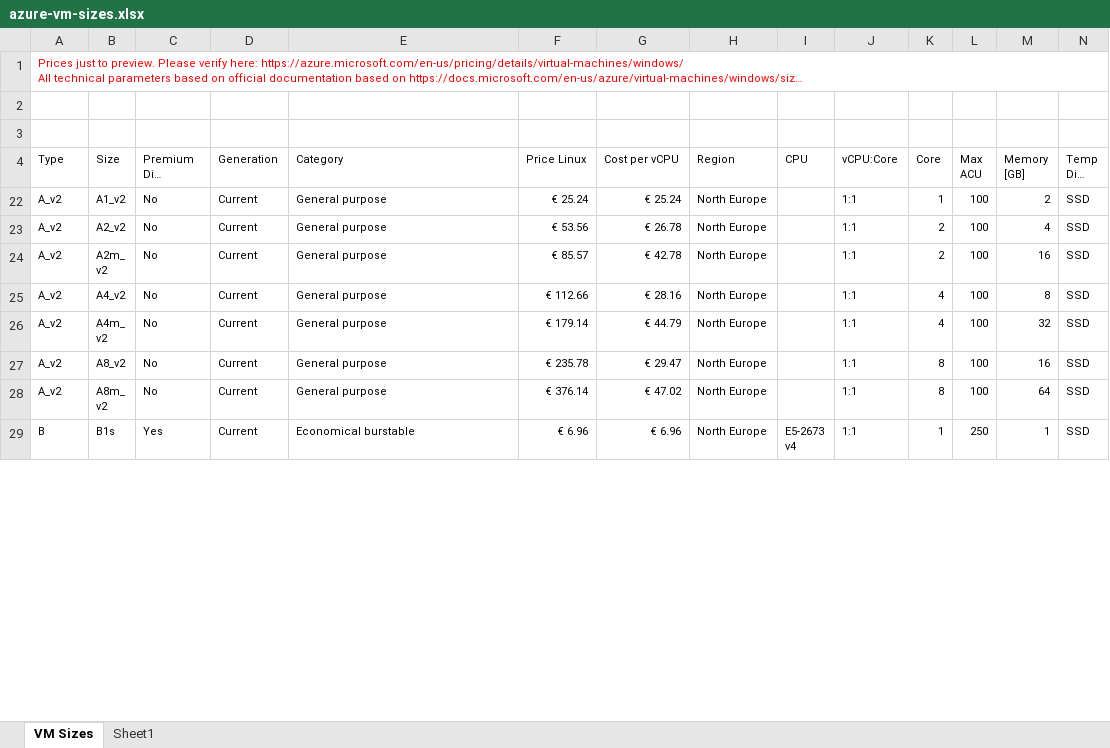
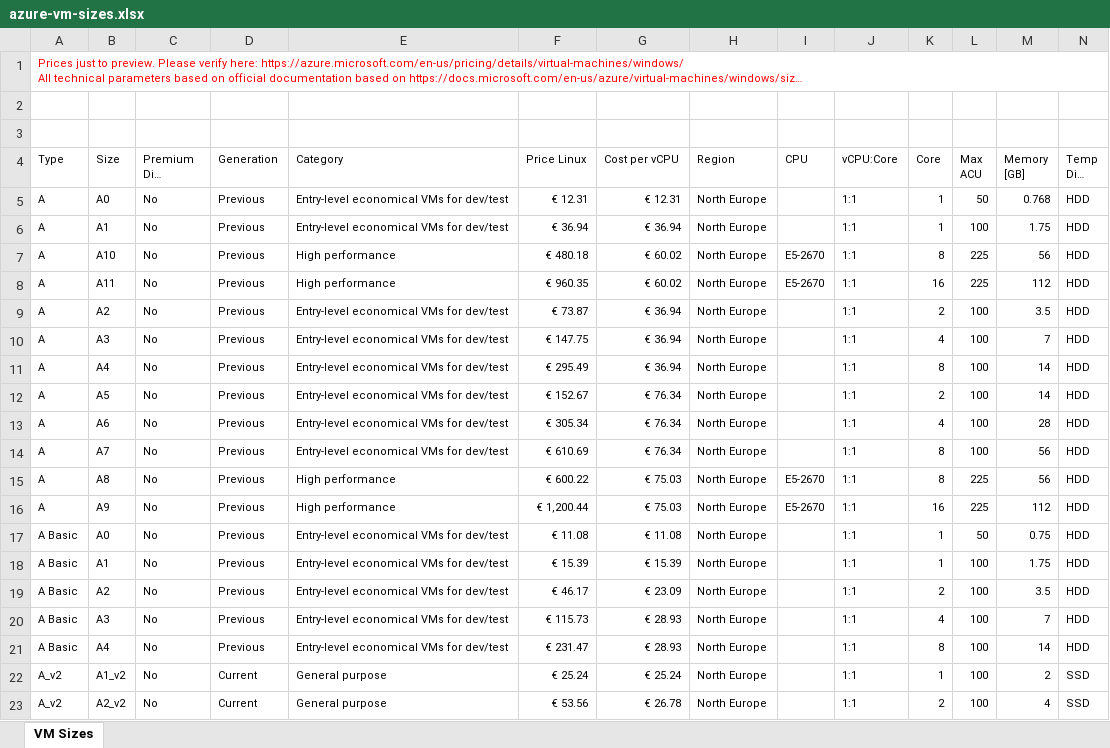
Before and after one commit to ChrisPolewiak/azure-toolkit, an Excel workbook: azure-vm-sizes.xlsx, sheet VM Sizes, drawn as a sheet; only a part is shown; the shorter side is filled out with more unchanged rows; long unchanged cells end in …; values as stored, in another font and other column widths than the file's, no borders; table styles not drawn; rows hold the shown columns only; the diff covers the shown part only; the diff names each change by its address in the sheet, - before the commit and + after, or states it on an @@ line.

```diff
--- a/azure-vm-sizes.xlsx (sheet VM Sizes)
+++ b/azure-vm-sizes.xlsx (sheet VM Sizes)
-sheet tab: Sheet1
@@ row 5 unhidden: A | A0 | No | Previous | Entry-level economical VMs for dev/test | € 12.31 | € 12.31 | North Europe |  | 1:1 | 1 | 50 | 0.768 | HDD @@
@@ row 6 unhidden: A | A1 | No | Previous | Entry-level economical VMs for dev/test | € 36.94 | € 36.94 | North Europe |  | 1:1 | 1 | 100 | 1.75 | HDD @@
@@ row 7 unhidden: A | A10 | No | Previous | High performance | € 480.18 | € 60.02 | North Europe | E5-2670 | 1:1 | 8 | 225 | 56 | HDD @@
@@ row 8 unhidden: A | A11 | No | Previous | High performance | € 960.35 | € 60.02 | North Europe | E5-2670 | 1:1 | 16 | 225 | 112 | HDD @@
@@ row 9 unhidden: A | A2 | No | Previous | Entry-level economical VMs for dev/test | € 73.87 | € 36.94 | North Europe |  | 1:1 | 2 | 100 | 3.5 | HDD @@
@@ row 10 unhidden: A | A3 | No | Previous | Entry-level economical VMs for dev/test | € 147.75 | € 36.94 | North Europe |  | 1:1 | 4 | 100 | 7 | HDD @@
@@ row 11 unhidden: A | A4 | No | Previous | Entry-level economical VMs for dev/test | € 295.49 | € 36.94 | North Europe |  | 1:1 | 8 | 100 | 14 | HDD @@
@@ row 12 unhidden: A | A5 | No | Previous | Entry-level economical VMs for dev/test | € 152.67 | € 76.34 | North Europe |  | 1:1 | 2 | 100 | 14 | HDD @@
@@ row 13 unhidden: A | A6 | No | Previous | Entry-level economical VMs for dev/test | € 305.34 | € 76.34 | North Europe |  | 1:1 | 4 | 100 | 28 | HDD @@
@@ row 14 unhidden: A | A7 | No | Previous | Entry-level economical VMs for dev/test | € 610.69 | € 76.34 | North Europe |  | 1:1 | 8 | 100 | 56 | HDD @@
@@ row 15 unhidden: A | A8 | No | Previous | High performance | € 600.22 | € 75.03 | North Europe | E5-2670 | 1:1 | 8 | 225 | 56 | HDD @@
@@ row 16 unhidden: A | A9 | No | Previous | High performance | € 1,200.44 | € 75.03 | North Europe | E5-2670 | 1:1 | 16 | 225 | 112 | HDD @@
@@ row 17 unhidden: A Basic | A0 | No | Previous | Entry-level economical VMs for dev/test | € 11.08 | € 11.08 | North Europe |  | 1:1 | 1 | 50 | 0.75 | HDD @@
@@ row 18 unhidden: A Basic | A1 | No | Previous | Entry-level economical VMs for dev/test | € 15.39 | € 15.39 | North Europe |  | 1:1 | 1 | 100 | 1.75 | HDD @@
@@ row 19 unhidden: A Basic | A2 | No | Previous | Entry-level economical VMs for dev/test | € 46.17 | € 23.09 | North Europe |  | 1:1 | 2 | 100 | 3.5 | HDD @@
@@ row 20 unhidden: A Basic | A3 | No | Previous | Entry-level economical VMs for dev/test | € 115.73 | € 28.93 | North Europe |  | 1:1 | 4 | 100 | 7 | HDD @@
@@ row 21 unhidden: A Basic | A4 | No | Previous | Entry-level economical VMs for dev/test | € 231.47 | € 28.93 | North Europe |  | 1:1 | 8 | 100 | 14 | HDD @@
```
Also changed, not shown: 5 added rows, 2 removed rows, 97 moved rows, 16 hidden or unhidden rows and 4 edited cells elsewhere in this sheet, charts or pictures.
